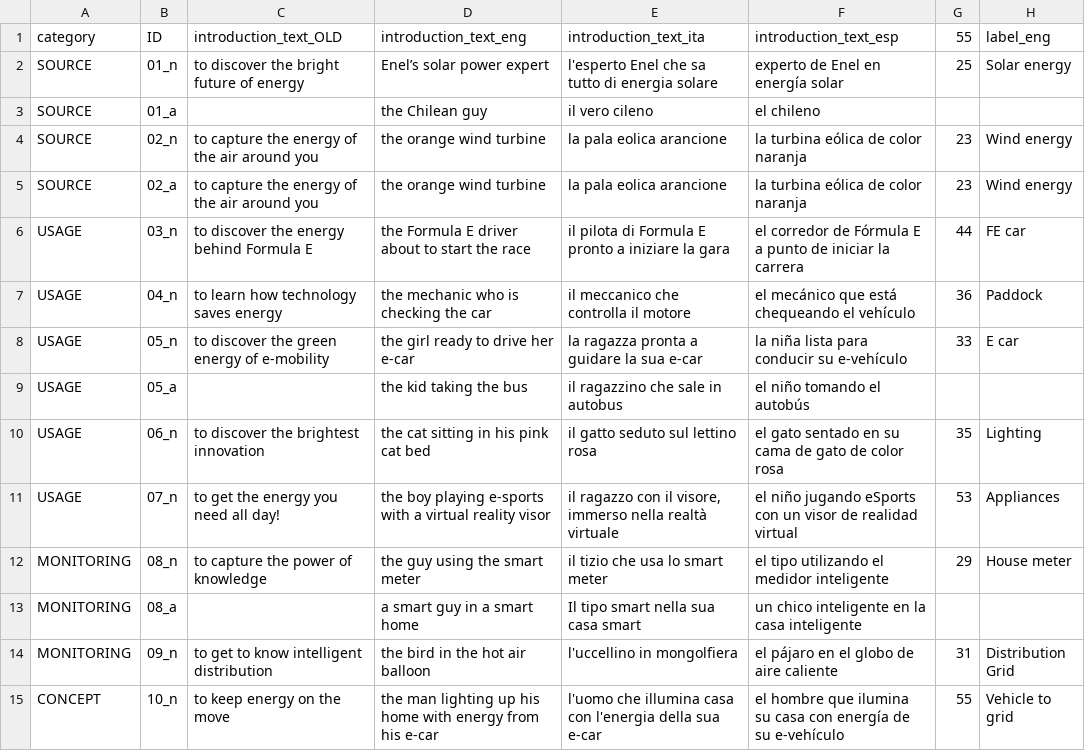
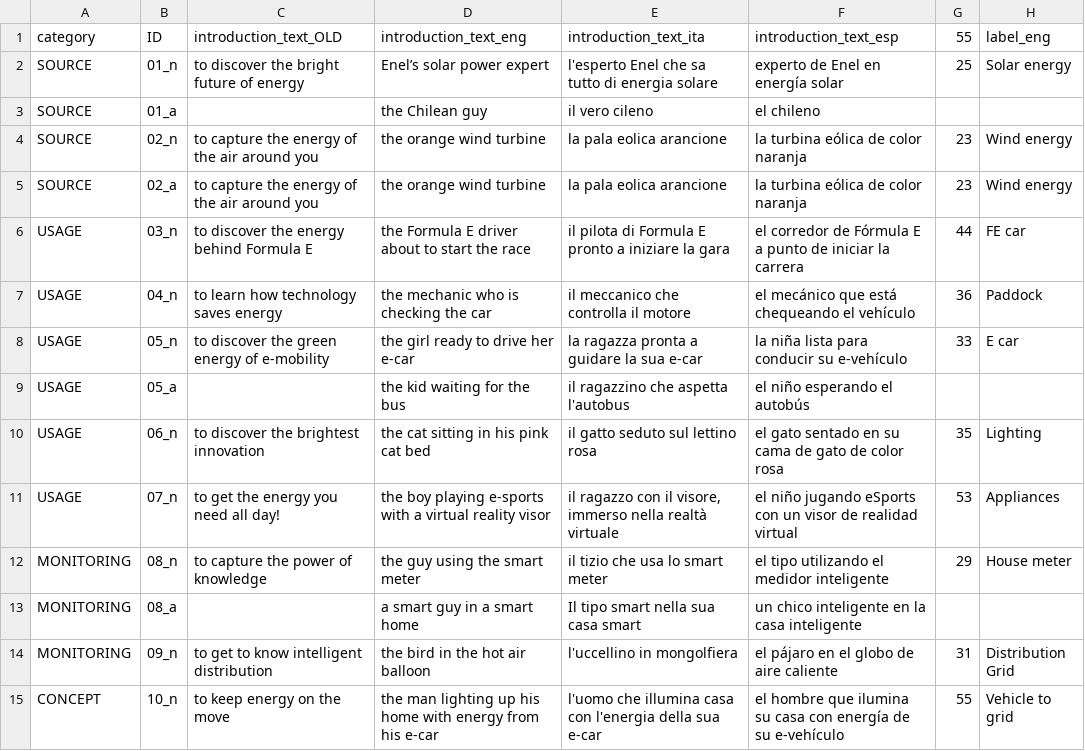
Before and after one commit to todotoit/ENELFEDeploy-Staging, a CSV file: game/assets/data.csv, drawn as a sheet; only a part is shown; the diff names each change by its address in the sheet, - before the commit and + after, or states it on an @@ line.

```diff
--- a/game/assets/data.csv
+++ b/game/assets/data.csv
-D9 (introduction_text_eng): the kid taking the bus
+D9 (introduction_text_eng): the kid waiting for the bus
-E9 (introduction_text_ita): il ragazzino che sale in autobus
+E9 (introduction_text_ita): il ragazzino che aspetta l'autobus
-F9 (introduction_text_esp): el niño tomando el autobús
+F9 (introduction_text_esp): el niño esperando el autobús
```
Also changed, not shown: game/assets/labels.csv, 3 other files.
